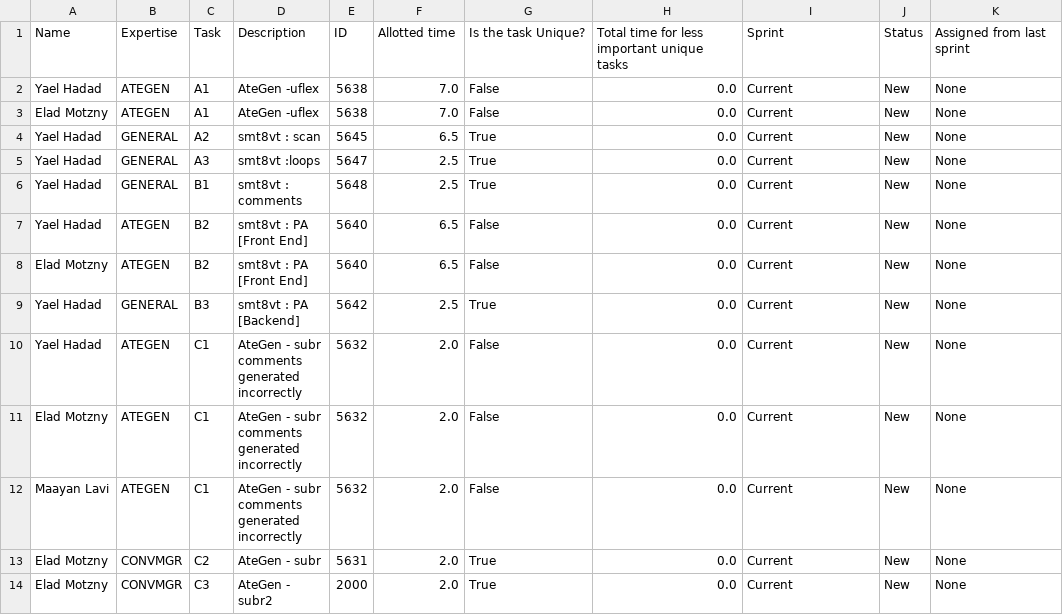
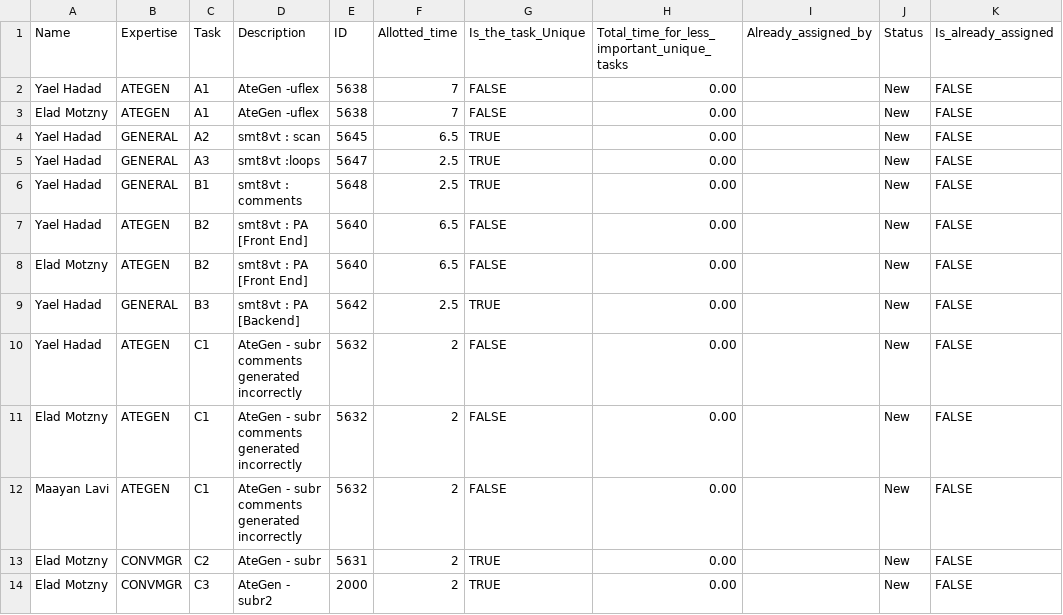
Before and after one commit to yaelhadad/FinalProject, a CSV file: UnitTesting/WorkerInfo/gold/proc_tasks_9_tasks.csv, drawn as a sheet.

```diff
--- a/UnitTesting/WorkerInfo/gold/proc_tasks_9_tasks.csv
+++ b/UnitTesting/WorkerInfo/gold/proc_tasks_9_tasks.csv
@@ -1,14 +1,14 @@
-Name,Expertise,Task,Description,ID,Allotted time,Is the task Unique?,Total time for less important unique tasks,Sprint,Status,Assigned from last sprint
-Yael Hadad,ATEGEN,A1,AteGen -uflex,5638,7.0,False,0.0,Current,New,None
-Elad Motzny,ATEGEN,A1,AteGen -uflex,5638,7.0,False,0.0,Current,New,None
-Yael Hadad,GENERAL,A2,smt8vt : scan,5645,6.5,True,0.0,Current,New,None
-Yael Hadad,GENERAL,A3,smt8vt :loops,5647,2.5,True,0.0,Current,New,None
-Yael Hadad,GENERAL,B1,smt8vt : comments,5648,2.5,True,0.0,Current,New,None
-Yael Hadad,ATEGEN,B2,smt8vt : PA [Front End],5640,6.5,False,0.0,Current,New,None
-Elad Motzny,ATEGEN,B2,smt8vt : PA [Front End],5640,6.5,False,0.0,Current,New,None
-Yael Hadad,GENERAL,B3,smt8vt : PA [Backend],5642,2.5,True,0.0,Current,New,None
-Yael Hadad,ATEGEN,C1,AteGen - subr comments generated incorrectly,5632,2.0,False,0.0,Current,New,None
-Elad Motzny,ATEGEN,C1,AteGen - subr comments generated incorrectly,5632,2.0,False,0.0,Current,New,None
-Maayan Lavi,ATEGEN,C1,AteGen - subr comments generated incorrectly,5632,2.0,False,0.0,Current,New,None
-Elad Motzny,CONVMGR,C2,AteGen - subr,5631,2.0,True,0.0,Current,New,None
-Elad Motzny,CONVMGR,C3,AteGen - subr2,2000,2.0,True,0.0,Current,New,None
+Name,Expertise,Task,Description,ID,Allotted_time,Is_the_task_Unique,Total_time_for_less_important_unique_tasks,Already_assigned_by,Status,Is_already_assigned
+Yael Hadad,ATEGEN,A1,AteGen -uflex,5638,7,FALSE,0.00,,New,FALSE
+Elad Motzny,ATEGEN,A1,AteGen -uflex,5638,7,FALSE,0.00,,New,FALSE
+Yael Hadad,GENERAL,A2,smt8vt : scan,5645,6.5,TRUE,0.00,,New,FALSE
+Yael Hadad,GENERAL,A3,smt8vt :loops,5647,2.5,TRUE,0.00,,New,FALSE
+Yael Hadad,GENERAL,B1,smt8vt : comments,5648,2.5,TRUE,0.00,,New,FALSE
+Yael Hadad,ATEGEN,B2,smt8vt : PA [Front End],5640,6.5,FALSE,0.00,,New,FALSE
+Elad Motzny,ATEGEN,B2,smt8vt : PA [Front End],5640,6.5,FALSE,0.00,,New,FALSE
+Yael Hadad,GENERAL,B3,smt8vt : PA [Backend],5642,2.5,TRUE,0.00,,New,FALSE
+Yael Hadad,ATEGEN,C1,AteGen - subr comments generated incorrectly,5632,2,FALSE,0.00,,New,FALSE
+Elad Motzny,ATEGEN,C1,AteGen - subr comments generated incorrectly,5632,2,FALSE,0.00,,New,FALSE
+Maayan Lavi,ATEGEN,C1,AteGen - subr comments generated incorrectly,5632,2,FALSE,0.00,,New,FALSE
+Elad Motzny,CONVMGR,C2,AteGen - subr,5631,2,TRUE,0.00,,New,FALSE
+Elad Motzny,CONVMGR,C3,AteGen - subr2,2000,2,TRUE,0.00,,New,FALSE
```
Also changed, not shown: UnitTesting/WorkerInfo/gold/proc_tasks_1_all.csv, UnitTesting/WorkerInfo/gold/proc_tasks_1_task.csv.
